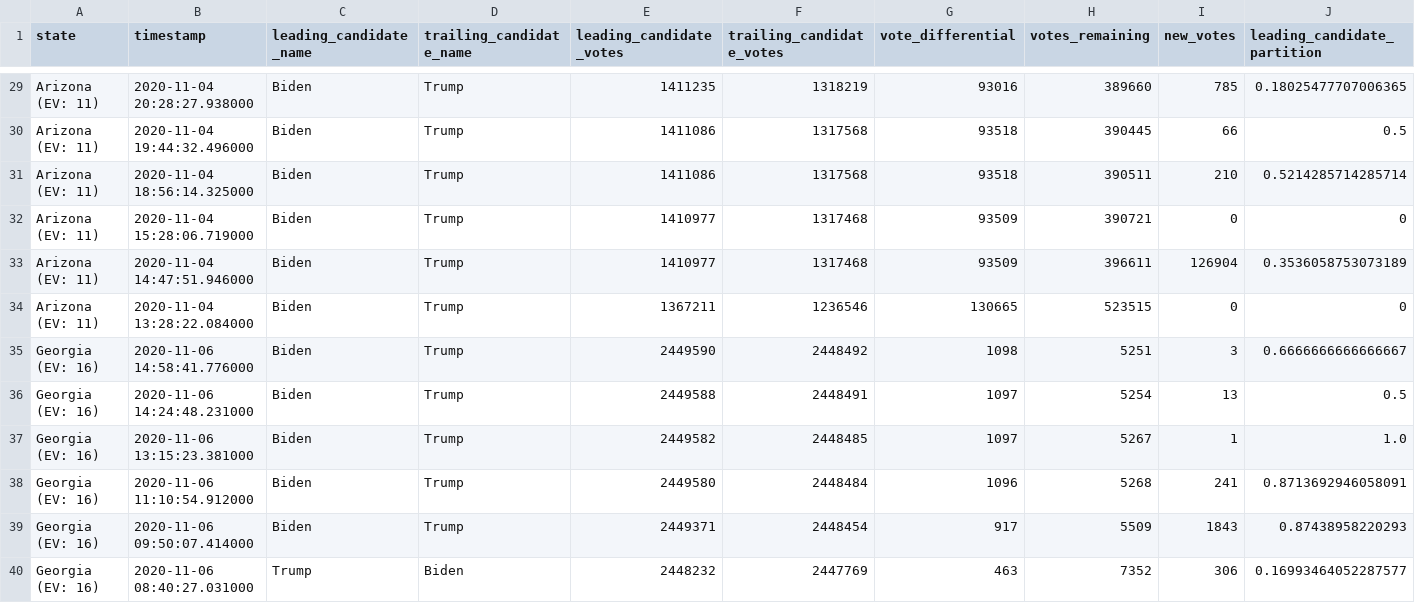
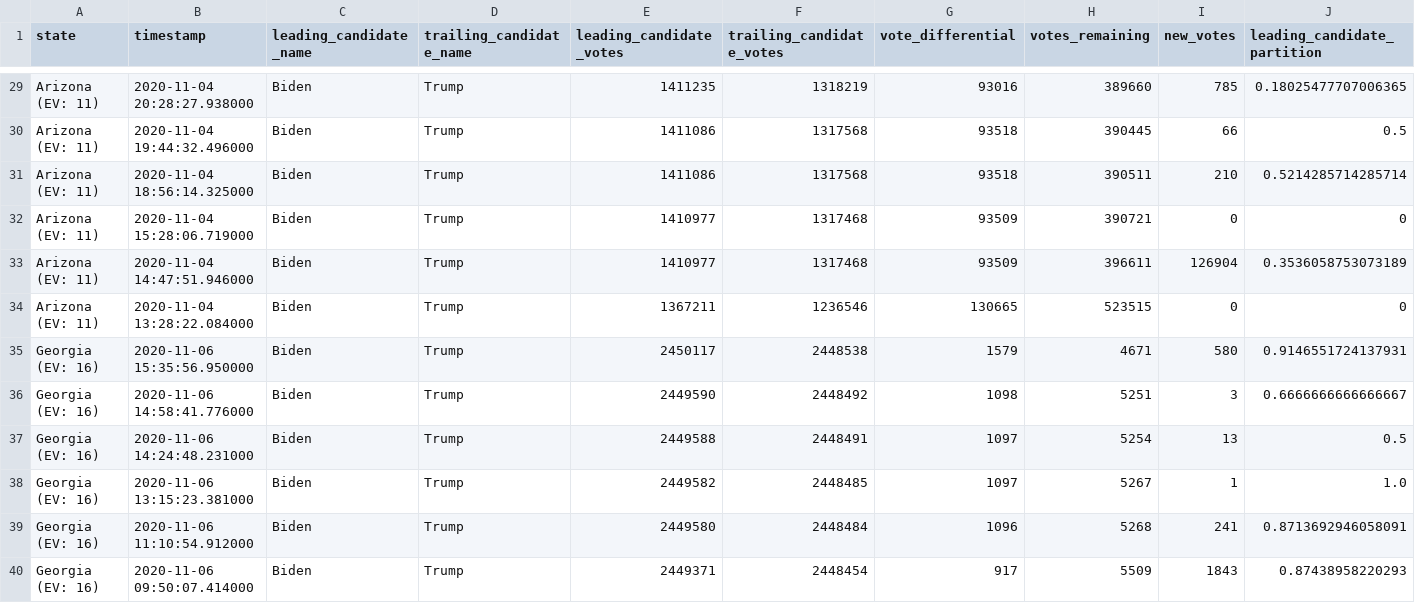
Before and after one commit to Ne02012/NYT-2020-Vote-Count_Tracker, a CSV file: battleground-state-changes.csv, drawn as a sheet; only a part is shown, gaps mark what is left out; the shorter side is filled out with more unchanged rows; rows hold the shown columns only; the diff names each change by its address in the sheet, - before the commit and + after, or states it on an @@ line.

```diff
--- a/battleground-state-changes.csv
+++ b/battleground-state-changes.csv
+row 35: Georgia (EV: 16) | 2020-11-06 15:35:56.950000 | Biden | Trump | 2450117 | 2448538 | 1579 | 4671 | 580 | 0.9146551724137931
```
Also changed, not shown: 4 other files.
